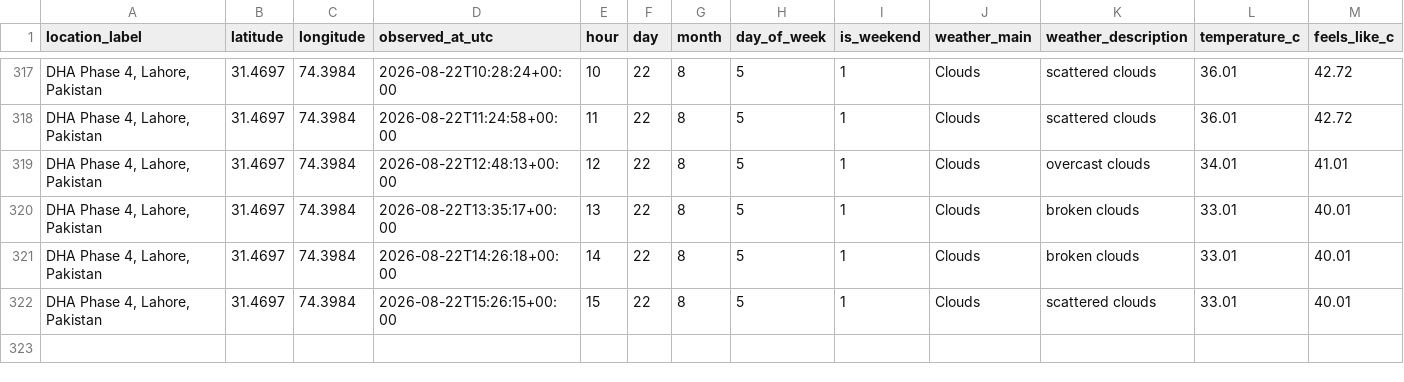
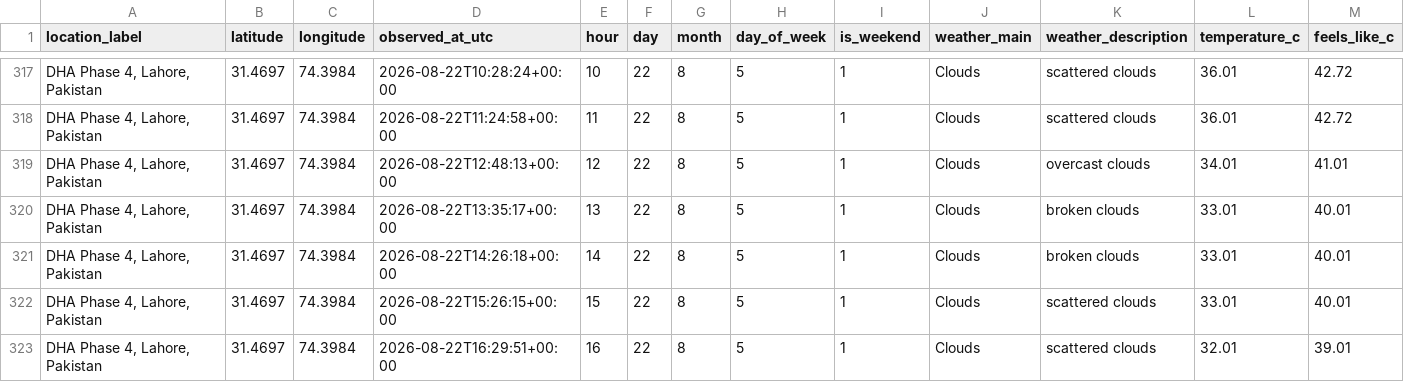
Before and after one commit to Syed-Muslim-19/AQI-Prediction-10Pearl, a CSV file: data/processed/feature_snapshot.csv, drawn as a sheet; only a part is shown, gaps mark what is left out; rows hold the shown columns only; the diff names each change by its address in the sheet, - before the commit and + after, or states it on an @@ line.

```diff
--- a/data/processed/feature_snapshot.csv
+++ b/data/processed/feature_snapshot.csv
+row 323: DHA Phase 4, Lahore, Pakistan | 31.4697 | 74.3984 | 2026-08-22T16:29:51+00:00 | 16 | 22 | 8 | 5 | 1 | Clouds | scattered clouds | 32.01 | 39.01
```
Also changed, not shown: data/feature_store/aqi_feature_table.csv.
